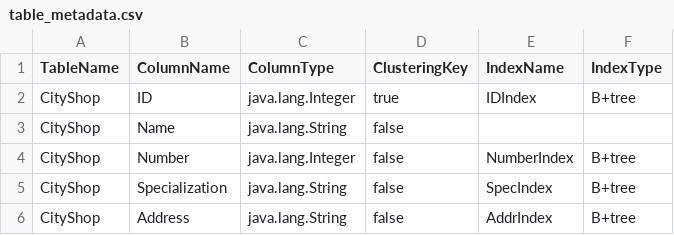
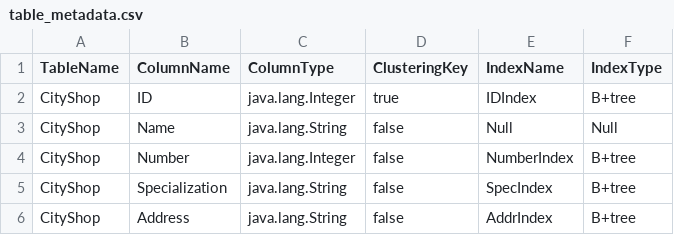
Before and after one commit to omar-medhat2/DataBasis, a CSV file: database_project1/table_metadata.csv, drawn as a sheet.

Commit message:
Added Table class and added null

```diff
--- a/database_project1/table_metadata.csv
+++ b/database_project1/table_metadata.csv
@@ -2,3 +2,3 @@ TableName,ColumnName,ColumnType,ClusteringKey,IndexName,IndexType
 CityShop,ID,java.lang.Integer,true,IDIndex,B+tree
-CityShop,Name,java.lang.String,false,,
+CityShop,Name,java.lang.String,false,Null,Null
 CityShop,Number,java.lang.Integer,false,NumberIndex,B+tree
```
Also changed, not shown: 5 other files.
